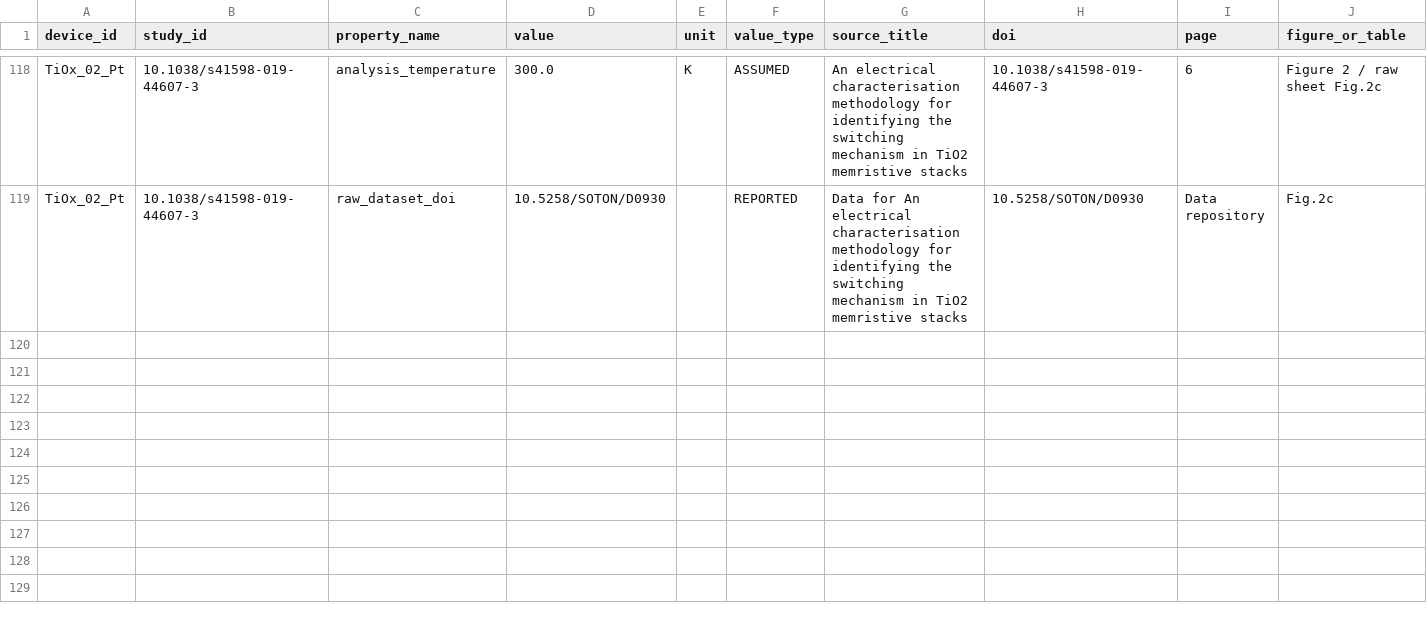
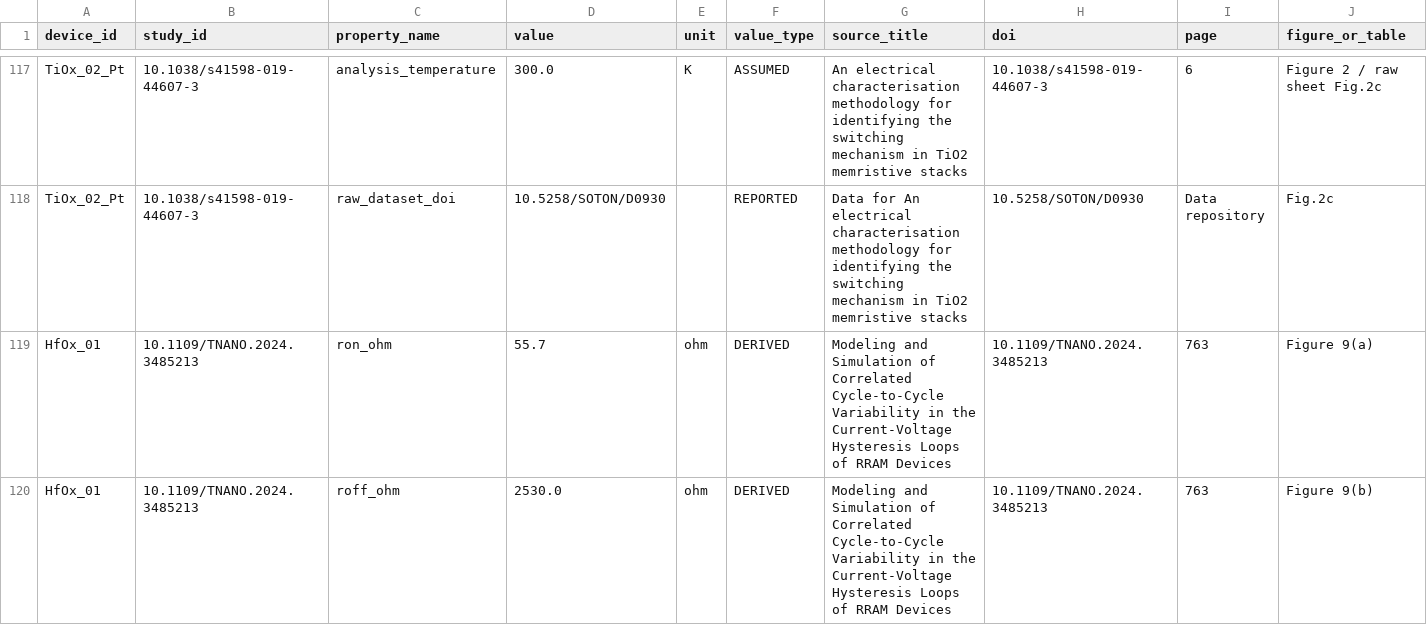
Before and after one commit to Aman21adu/nanomemristor-ai-designer, a CSV file: data/source_traceability.csv, drawn as a sheet; only a part is shown, gaps mark what is left out; rows hold the shown columns only; the diff covers the shown part only; the diff names each change by its address in the sheet, - before the commit and + after, or states it on an @@ line.

Commit message:
Add evidence-backed HfOx variability profile

```diff
--- a/data/source_traceability.csv
+++ b/data/source_traceability.csv
+row 119: HfOx_01 | 10.1109/TNANO.2024.3485213 | ron_ohm | 55.7 | ohm | DERIVED | Modeling and Simulation of Correlated Cycle-to-Cycle Variability in the Current-Voltage Hysteresis Loops of RRAM Devices | 10.1109/TNANO.2024.3485213 | 763 | Figure 9(a)
+row 120: HfOx_01 | 10.1109/TNANO.2024.3485213 | roff_ohm | 2530.0 | ohm | DERIVED | Modeling and Simulation of Correlated Cycle-to-Cycle Variability in the Current-Voltage Hysteresis Loops of RRAM Devices | 10.1109/TNANO.2024.3485213 | 763 | Figure 9(b)
```
Also changed, not shown: 2 added rows and 1 removed row elsewhere in this file, data/device_profiles.csv, 2 other files.
